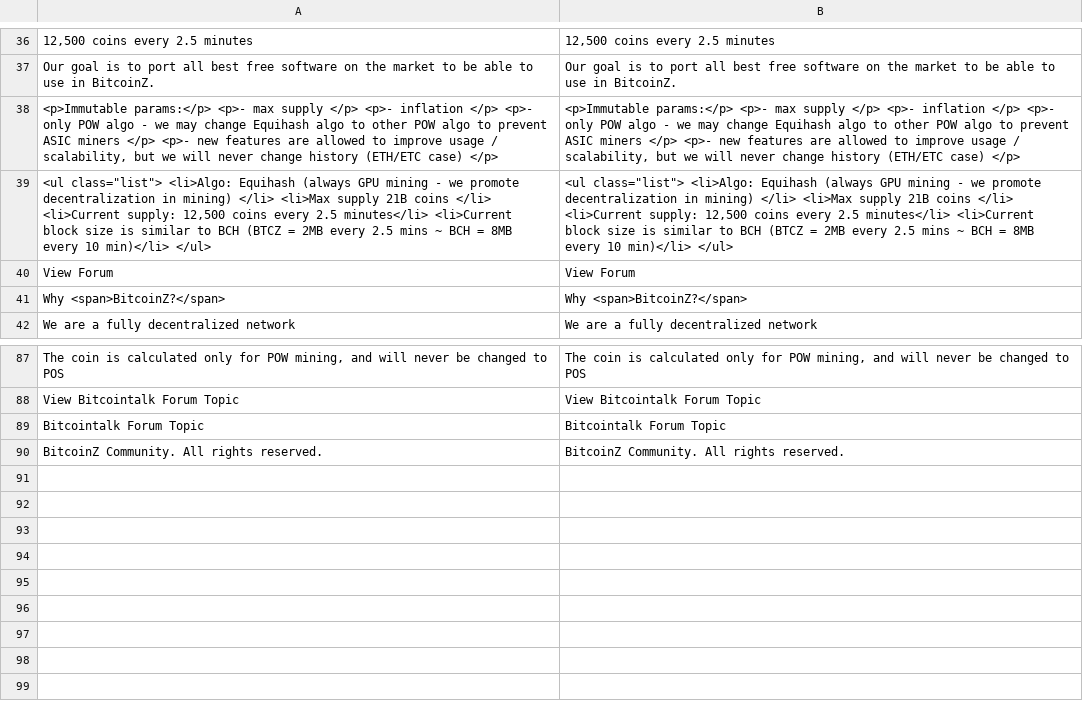
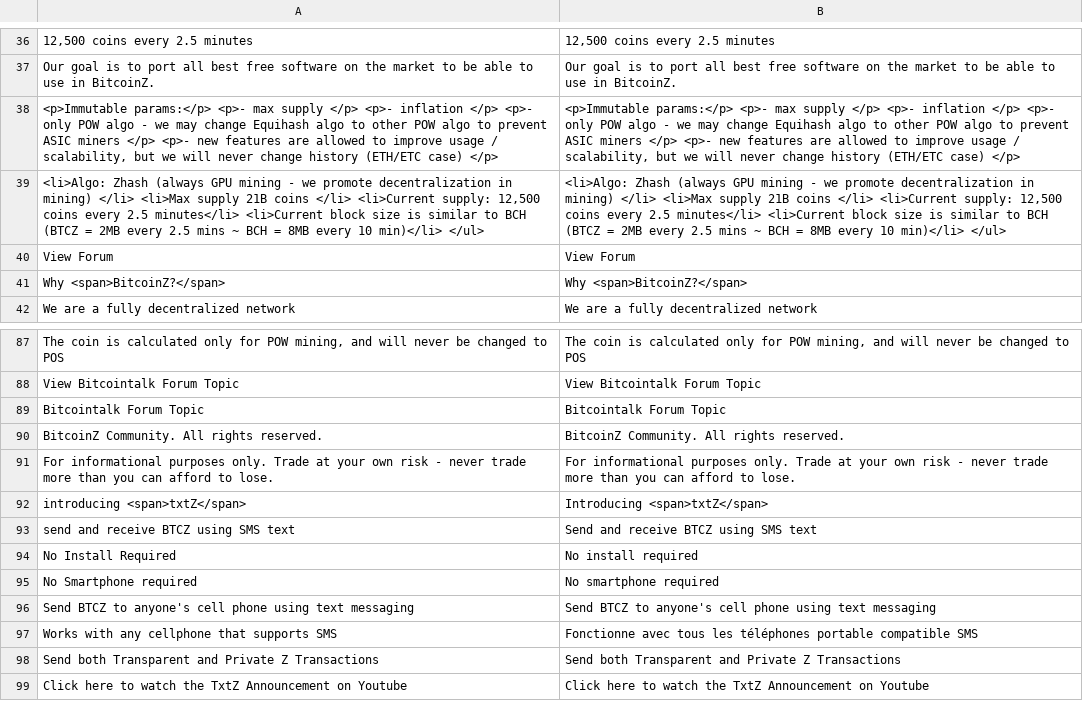
Before and after one commit to bitcoinz-sites/btcz.rocks, a CSV file: translation/languages/en.csv, drawn as a sheet; only a part is shown, gaps mark what is left out; removed rows and columns are numbered as before the commit, all else as after; the diff names each change by its address in the sheet, - before the commit and + after, or states it on an @@ line.

Commit message:
Update and correction of English translations

```diff
--- a/translation/languages/en.csv
+++ b/translation/languages/en.csv
-row 39: <ul class="list"> <li>Algo: Equihash (always GPU mining - we promote decentralization in mining) </li> <li>Max supply 21B coins </li> <li>Current supply: 12,500 coins every 2.5 minutes</li> <li>Current block size is similar to BCH (BTCZ = 2MB every 2.5 mins ~ BCH = 8MB every 10 min)</li> </ul> | <ul class="list"> <li>Algo: Equihash (always GPU mining - we promote decentralization in mining) </li> <li>Max supply 21B coins </li> <li>Current supply: 12,500 coins every 2.5 minutes</li> <li>Current block size is similar to BCH (BTCZ = 2MB every 2.5 mins ~ BCH = 8MB every 10 min)</li> </ul>
+row 39: <li>Algo: Zhash (always GPU mining - we promote decentralization in mining) </li> <li>Max supply 21B coins </li> <li>Current supply: 12,500 coins every 2.5 minutes</li> <li>Current block size is similar to BCH (BTCZ = 2MB every 2.5 mins ~ BCH = 8MB every 10 min)</li> </ul> | <li>Algo: Zhash (always GPU mining - we promote decentralization in mining) </li> <li>Max supply 21B coins </li> <li>Current supply: 12,500 coins every 2.5 minutes</li> <li>Current block size is similar to BCH (BTCZ = 2MB every 2.5 mins ~ BCH = 8MB every 10 min)</li> </ul>
+row 91: For informational purposes only. Trade at your own risk - never trade more than you can afford to lose. | For informational purposes only. Trade at your own risk - never trade more than you can afford to lose.
+row 92: introducing <span>txtZ</span> | Introducing <span>txtZ</span>
+row 93: send and receive BTCZ using SMS text | Send and receive BTCZ using SMS text
+row 94: No Install Required | No install required
+row 95: No Smartphone required | No smartphone required
+row 96: Send BTCZ to anyone's cell phone using text messaging | Send BTCZ to anyone's cell phone using text messaging
+row 97: Works with any cellphone that supports SMS | Fonctionne avec tous les téléphones portable compatible SMS
+row 98: Send both Transparent and Private Z Transactions | Send both Transparent and Private Z Transactions
+row 99: Click here to watch the TxtZ Announcement on Youtube | Click here to watch the TxtZ Announcement on Youtube
```
